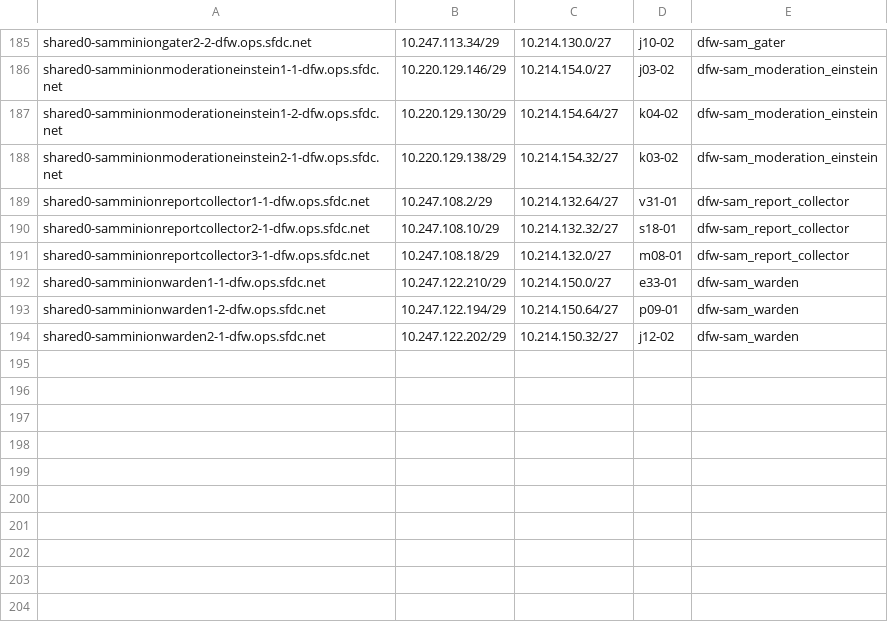
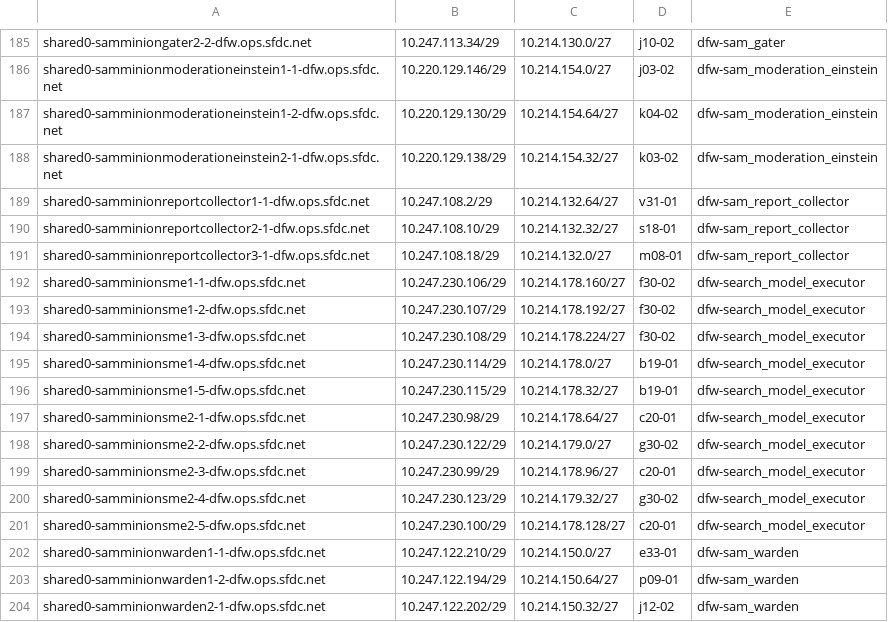
Before and after one commit to kckrithika/kaggle-challenges, a CSV file: sam-internal/sdn/dfw/dfw-sam/sdn-ipam.csv, drawn as a sheet; only a part is shown, gaps mark what is left out; the diff names each change by its address in the sheet, - before the commit and + after, or states it on an @@ line.

```diff
--- a/sam-internal/sdn/dfw/dfw-sam/sdn-ipam.csv
+++ b/sam-internal/sdn/dfw/dfw-sam/sdn-ipam.csv
+row 192: shared0-samminionsme1-1-dfw.ops.sfdc.net | 10.247.230.106/29 | 10.214.178.160/27 | f30-02 | dfw-search_model_executor
+row 193: shared0-samminionsme1-2-dfw.ops.sfdc.net | 10.247.230.107/29 | 10.214.178.192/27 | f30-02 | dfw-search_model_executor
+row 194: shared0-samminionsme1-3-dfw.ops.sfdc.net | 10.247.230.108/29 | 10.214.178.224/27 | f30-02 | dfw-search_model_executor
+row 195: shared0-samminionsme1-4-dfw.ops.sfdc.net | 10.247.230.114/29 | 10.214.178.0/27 | b19-01 | dfw-search_model_executor
+row 196: shared0-samminionsme1-5-dfw.ops.sfdc.net | 10.247.230.115/29 | 10.214.178.32/27 | b19-01 | dfw-search_model_executor
+row 197: shared0-samminionsme2-1-dfw.ops.sfdc.net | 10.247.230.98/29 | 10.214.178.64/27 | c20-01 | dfw-search_model_executor
+row 198: shared0-samminionsme2-2-dfw.ops.sfdc.net | 10.247.230.122/29 | 10.214.179.0/27 | g30-02 | dfw-search_model_executor
+row 199: shared0-samminionsme2-3-dfw.ops.sfdc.net | 10.247.230.99/29 | 10.214.178.96/27 | c20-01 | dfw-search_model_executor
+row 200: shared0-samminionsme2-4-dfw.ops.sfdc.net | 10.247.230.123/29 | 10.214.179.32/27 | g30-02 | dfw-search_model_executor
+row 201: shared0-samminionsme2-5-dfw.ops.sfdc.net | 10.247.230.100/29 | 10.214.178.128/27 | c20-01 | dfw-search_model_executor
```
Also changed, not shown: sam-internal/sdn/iad/iad-sam/sdn-ipam.csv, sam-internal/sdn/ord/ord-sam/sdn-ipam.csv, 21 other files.
